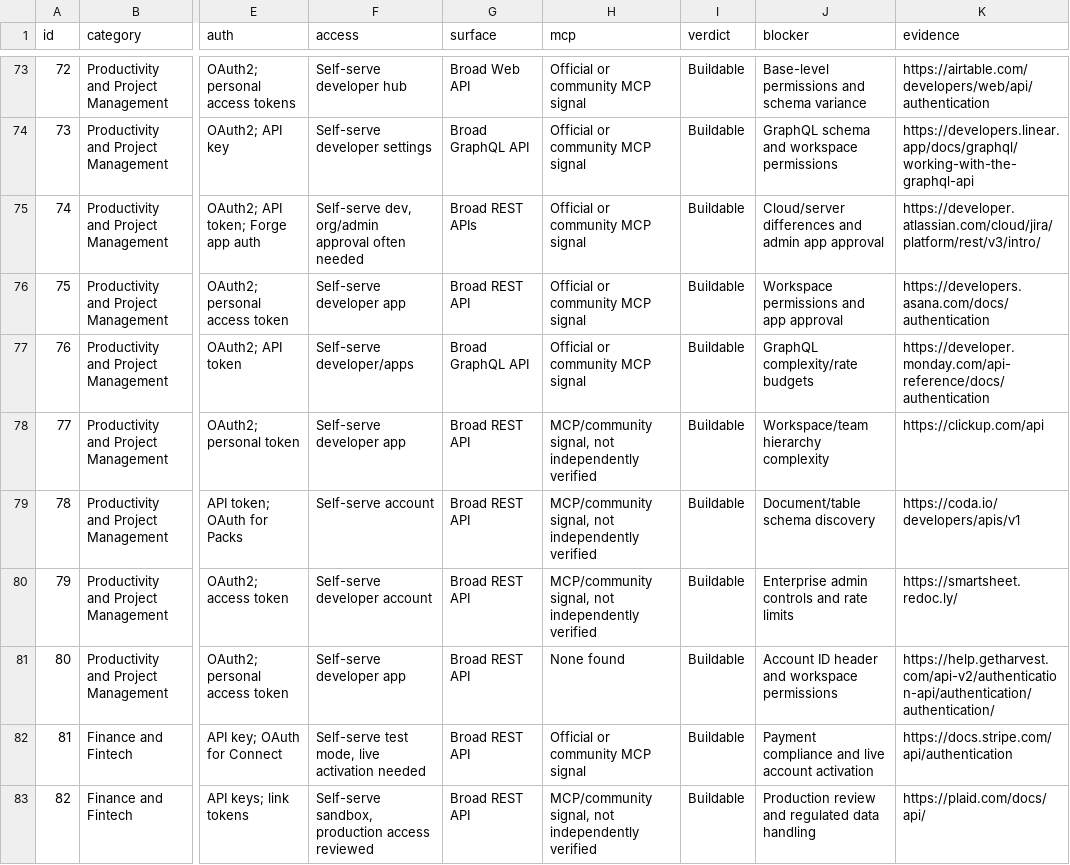
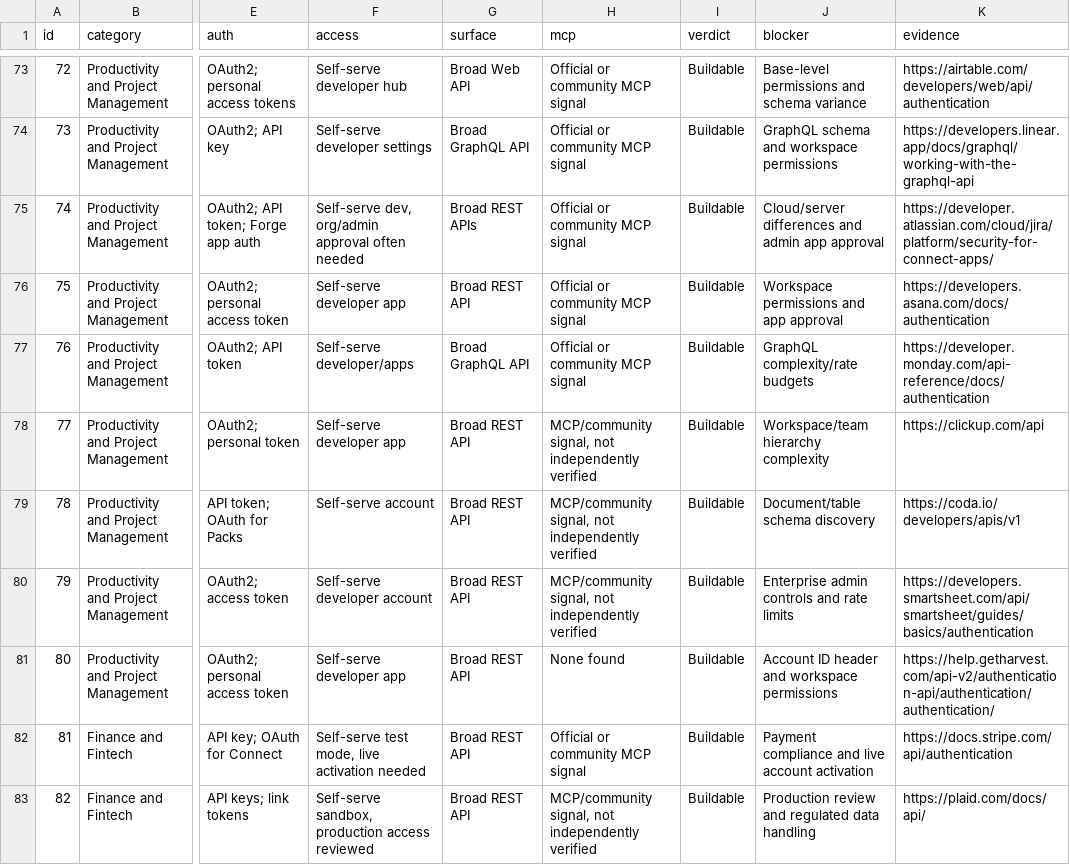
Before and after one commit to Eshaj20/composio-app-research, a TSV file: data/apps.tsv, drawn as a sheet; only a part is shown, gaps mark what is left out; the diff covers the shown part only; the diff names each change by its address in the sheet, - before the commit and + after, or states it on an @@ line.

Commit message:
Raise evidence confirmation coverage

```diff
--- a/data/apps.tsv
+++ b/data/apps.tsv
-K75 (evidence): https://developer.atlassian.com/cloud/jira/platform/rest/v3/intro/
+K75 (evidence): https://developer.atlassian.com/cloud/jira/platform/security-for-connect-apps/
-K80 (evidence): https://smartsheet.redoc.ly/
+K80 (evidence): https://developers.smartsheet.com/api/smartsheet/guides/basics/authentication
```
Also changed, not shown: 13 edited cells elsewhere in this file, 7 other files.
